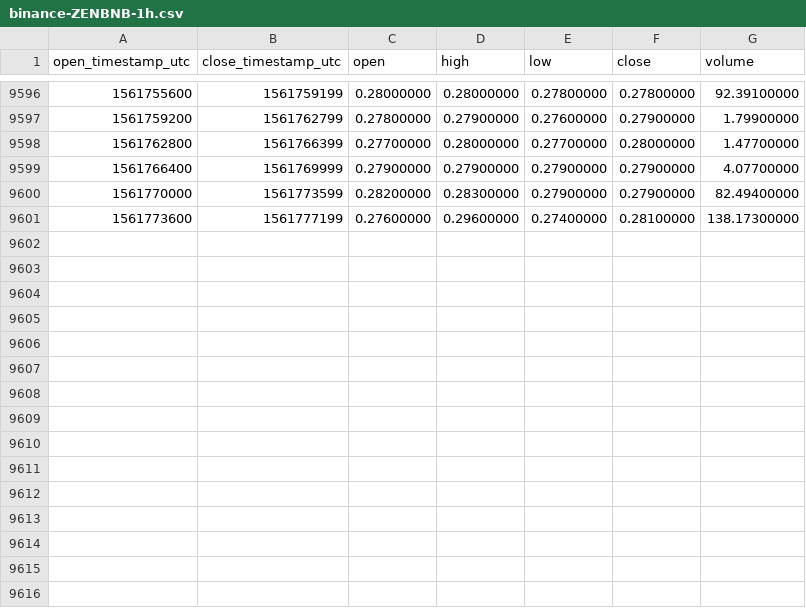
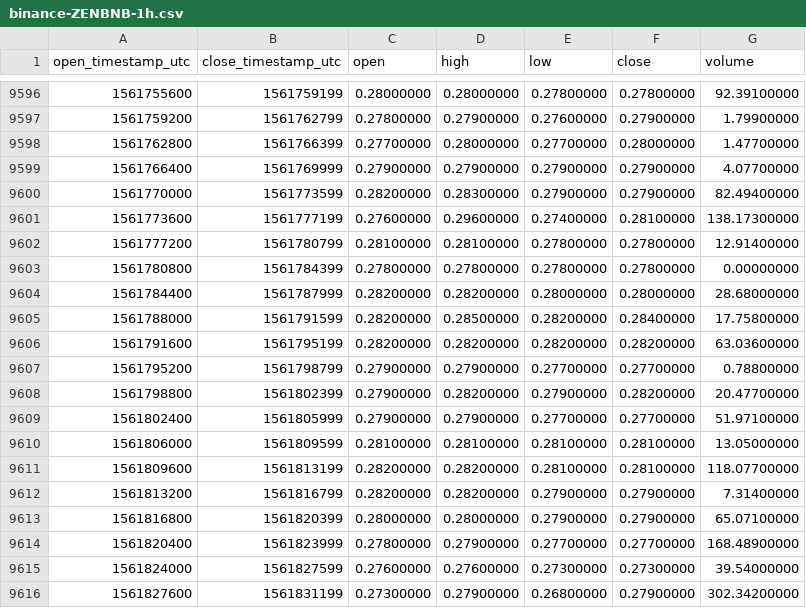
Before and after one commit to cryptobigbro/binance-ZENBNB, a CSV file: binance-ZENBNB-1h.csv, drawn as a sheet; only a part is shown, gaps mark what is left out; the diff names each change by its address in the sheet, - before the commit and + after, or states it on an @@ line.

Commit message:
Update OHLCV data.

```diff
--- a/binance-ZENBNB-1h.csv
+++ b/binance-ZENBNB-1h.csv
+row 9602: 1561777200 | 1561780799 | 0.28100000 | 0.28100000 | 0.27800000 | 0.27800000 | 12.91400000
+row 9603: 1561780800 | 1561784399 | 0.27800000 | 0.27800000 | 0.27800000 | 0.27800000 | 0.00000000
+row 9604: 1561784400 | 1561787999 | 0.28200000 | 0.28200000 | 0.28000000 | 0.28000000 | 28.68000000
+row 9605: 1561788000 | 1561791599 | 0.28200000 | 0.28500000 | 0.28200000 | 0.28400000 | 17.75800000
+row 9606: 1561791600 | 1561795199 | 0.28200000 | 0.28200000 | 0.28200000 | 0.28200000 | 63.03600000
+row 9607: 1561795200 | 1561798799 | 0.27900000 | 0.27900000 | 0.27700000 | 0.27700000 | 0.78800000
+row 9608: 1561798800 | 1561802399 | 0.27900000 | 0.28200000 | 0.27900000 | 0.28200000 | 20.47700000
+row 9609: 1561802400 | 1561805999 | 0.27900000 | 0.27900000 | 0.27700000 | 0.27700000 | 51.97100000
+row 9610: 1561806000 | 1561809599 | 0.28100000 | 0.28100000 | 0.28100000 | 0.28100000 | 13.05000000
+row 9611: 1561809600 | 1561813199 | 0.28200000 | 0.28200000 | 0.28100000 | 0.28100000 | 118.07700000
+row 9612: 1561813200 | 1561816799 | 0.28200000 | 0.28200000 | 0.27900000 | 0.27900000 | 7.31400000
+row 9613: 1561816800 | 1561820399 | 0.28000000 | 0.28000000 | 0.27900000 | 0.27900000 | 65.07100000
+row 9614: 1561820400 | 1561823999 | 0.27800000 | 0.27900000 | 0.27700000 | 0.27700000 | 168.48900000
+row 9615: 1561824000 | 1561827599 | 0.27600000 | 0.27600000 | 0.27300000 | 0.27300000 | 39.54000000
+row 9616: 1561827600 | 1561831199 | 0.27300000 | 0.27900000 | 0.26800000 | 0.27900000 | 302.34200000
```
